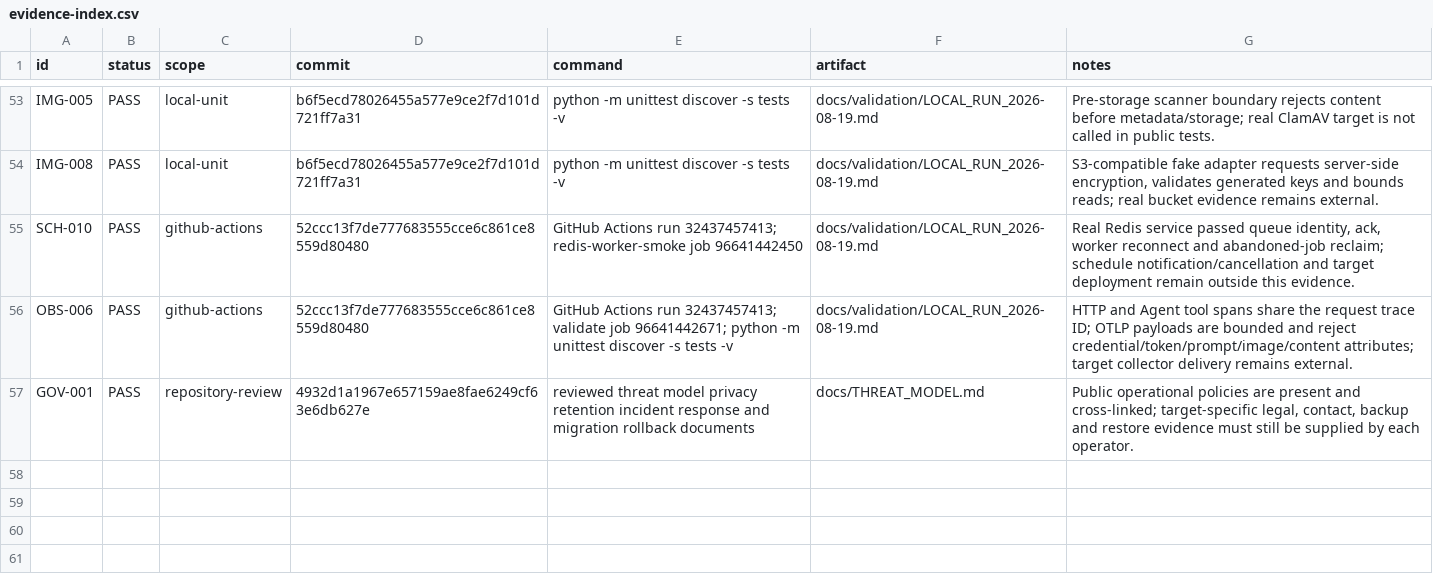
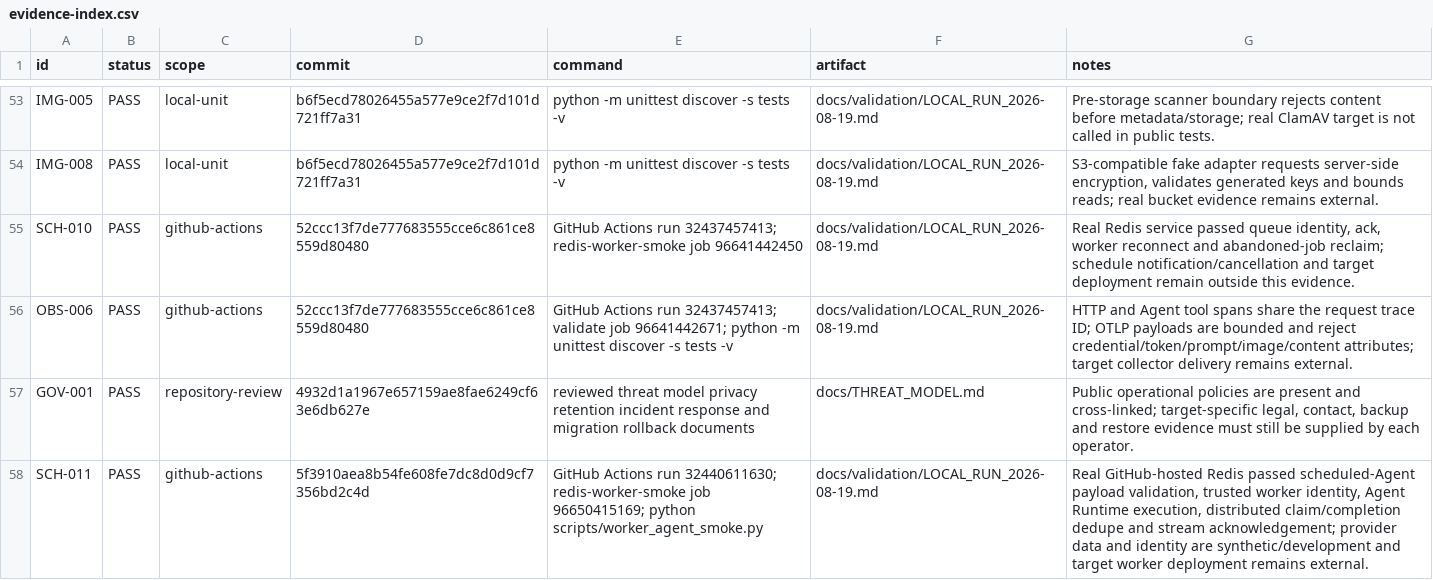
Before and after one commit to yoAkyoku/enterprise-ai-copilot, a CSV file: docs/validation/evidence-index.csv, drawn as a sheet; only a part is shown, gaps mark what is left out.

Commit message:
docs: record scheduled Agent CI evidence

```diff
--- a/docs/validation/evidence-index.csv
+++ b/docs/validation/evidence-index.csv
@@ -57 +57,2 @@ OBS-006,PASS,github-actions,52ccc13f7de777683555cce6c861ce8559d80480,"GitHub Act
 GOV-001,PASS,repository-review,4932d1a1967e657159ae8fae6249cf63e6db627e,reviewed threat model privacy retention incident response and migration rollback documents,docs/THREAT_MODEL.md,"Public operational policies are present and cross-linked; target-specific legal, contact, backup and restore evidence must still be supplied by each operator."
+SCH-011,PASS,github-actions,5f3910aea8b54fe608fe7dc8d0d9cf7356bd2c4d,"GitHub Actions run 32440611630; redis-worker-smoke job 96650415169; python scripts/worker_agent_smoke.py",docs/validation/LOCAL_RUN_2026-08-19.md,"Real GitHub-hosted Redis passed scheduled-Agent payload validation, trusted worker identity, Agent Runtime execution, distributed claim/completion dedupe and stream acknowledgement; provider data and identity are synthetic/development and target worker deployment remains external."
```
Also changed, not shown: 2 other files.
